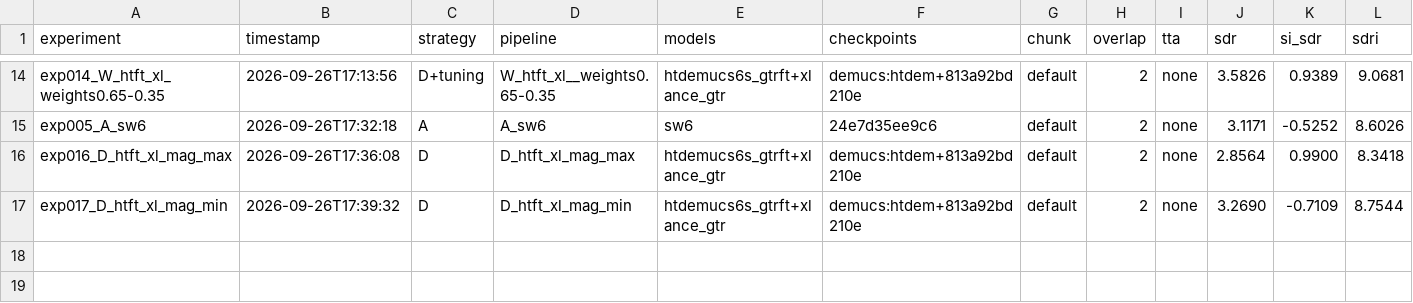
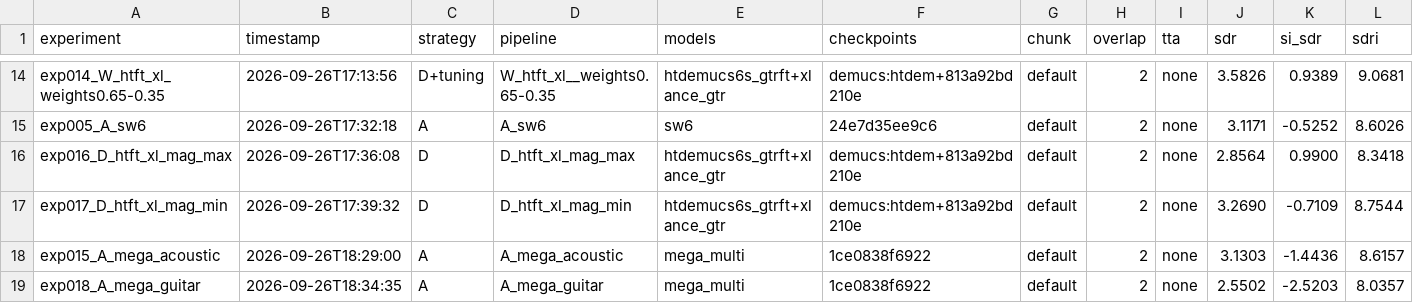
Before and after one commit to theMistletoe/extract-guitar, a CSV file: experiments/results.csv, drawn as a sheet; only a part is shown, gaps mark what is left out; rows hold the shown columns only; the diff names each change by its address in the sheet, - before the commit and + after, or states it on an @@ line.

```diff
--- a/experiments/results.csv
+++ b/experiments/results.csv
+row 18: exp015_A_mega_acoustic | 2026-09-26T18:29:00 | A | A_mega_acoustic | mega_multi | 1ce0838f6922 | default | 2 | none | 3.1303 | -1.4436 | 8.6157
+row 19: exp018_A_mega_guitar | 2026-09-26T18:34:35 | A | A_mega_guitar | mega_multi | 1ce0838f6922 | default | 2 | none | 2.5502 | -2.5203 | 8.0357
```
Also changed, not shown: 14 other files.
